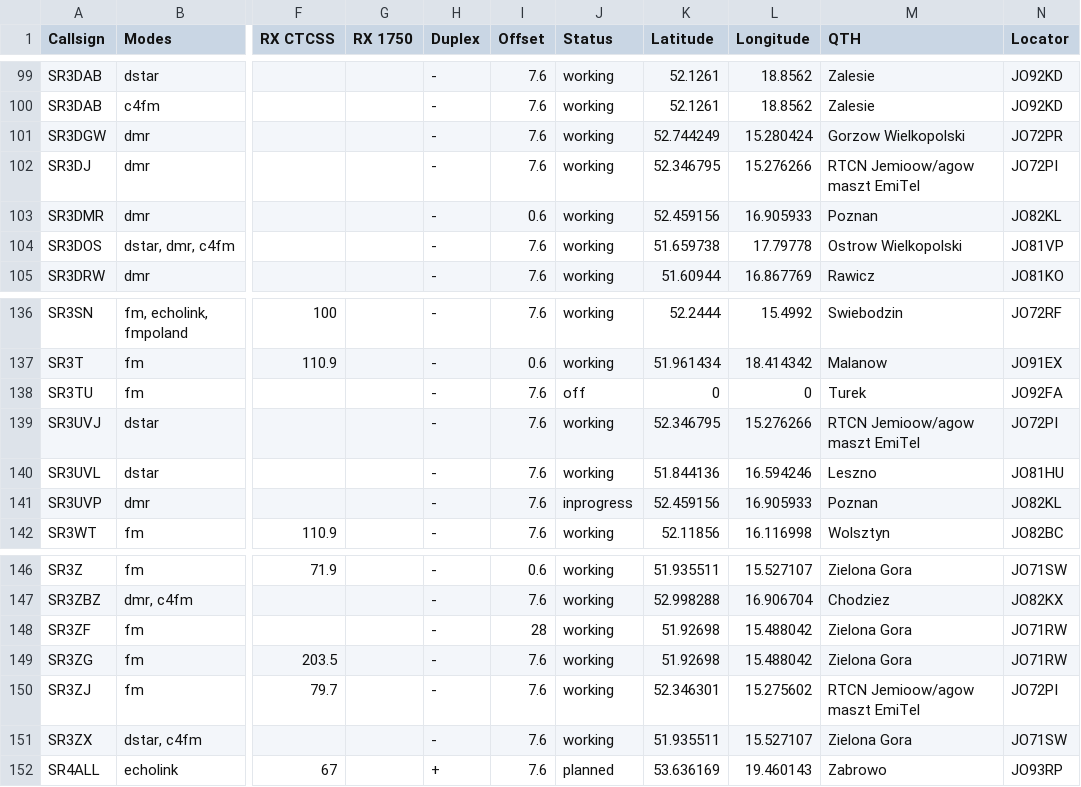
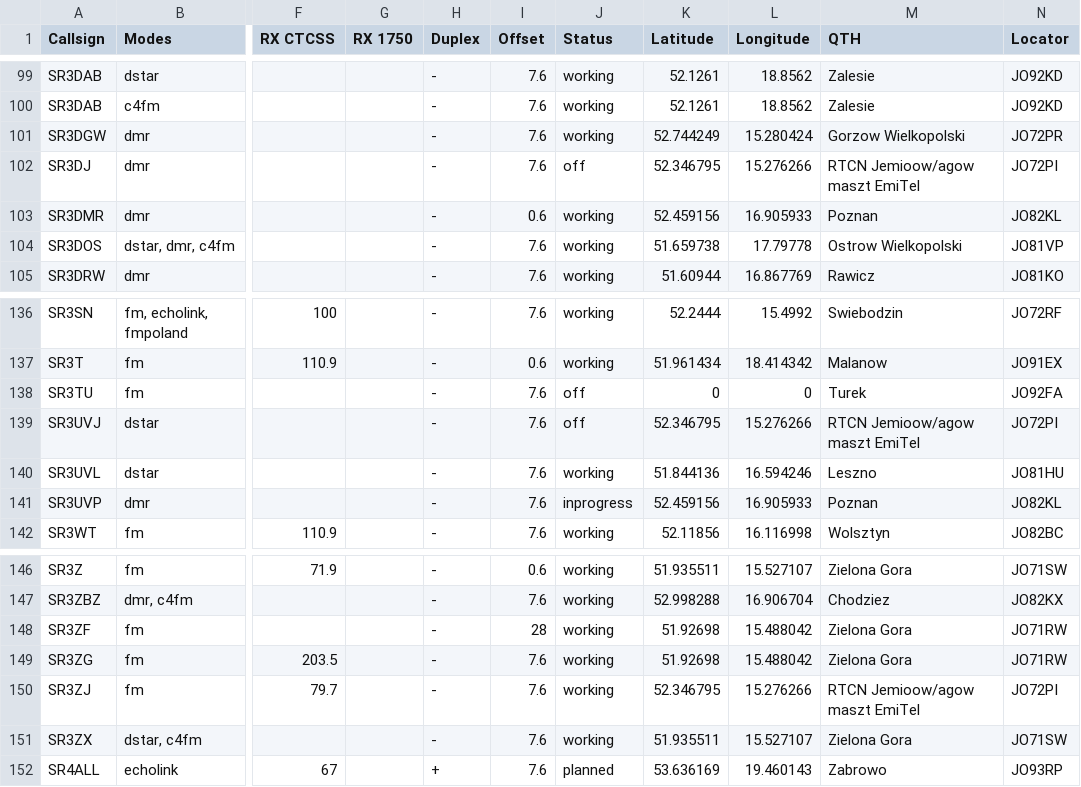
Before and after one commit to przemienniki/baza-przemiennikow, a CSV file: przemienniki.csv, drawn as a sheet; only a part is shown, gaps mark what is left out; the diff names each change by its address in the sheet, - before the commit and + after, or states it on an @@ line.

```diff
--- a/przemienniki.csv
+++ b/przemienniki.csv
-J102 (Status): working
+J102 (Status): off
-J139 (Status): working
+J139 (Status): off
-K150 (Latitude): 52.346301
+K150 (Latitude): 52.346795
-L150 (Longitude): 15.275602
+L150 (Longitude): 15.276266
```
Also changed, not shown: 1 other file.
